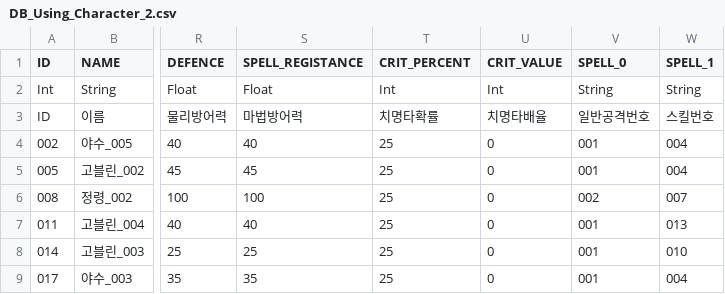
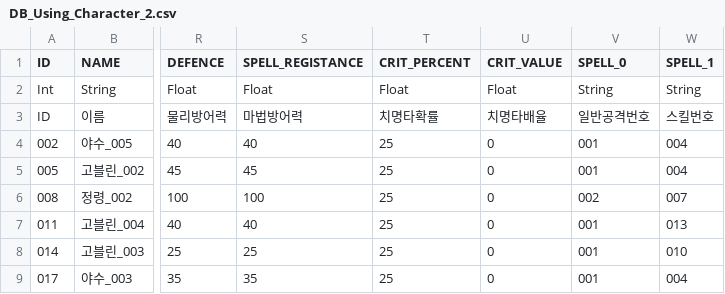
Before and after one commit to CTRL-Defile/DeFile, a CSV file: Assets/Resources/DataBase/DB_Using_Character_2.csv, drawn as a sheet; only a part is shown, gaps mark what is left out; the diff names each change by its address in the sheet, - before the commit and + after, or states it on an @@ line.

Commit message:
Fix : 2/3성 필드 소환 시 Field_Unit 컨테이너에 들어가지 않던 오류 개선, 치명타 관련 DB int->float 수정, BaseCamp가 읽는 csv 경로 수정 Feat : Victory, Defeat 아이콘 적용 (흰 배경 상태)

```diff
--- a/Assets/Resources/DataBase/DB_Using_Character_2.csv
+++ b/Assets/Resources/DataBase/DB_Using_Character_2.csv
-T2 (CRIT_PERCENT): Int
+T2 (CRIT_PERCENT): Float
-U2 (CRIT_VALUE): Int
+U2 (CRIT_VALUE): Float
```
Also changed, not shown: Assets/Resources/DataBase/DB_Using_Character_3.csv, 7 other files.
